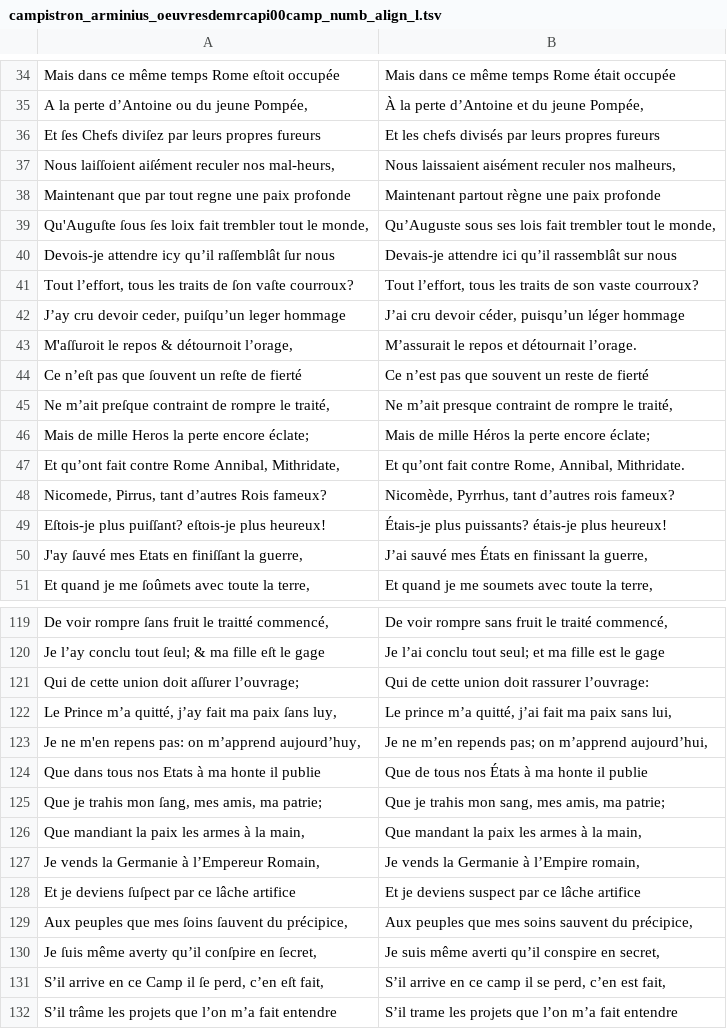
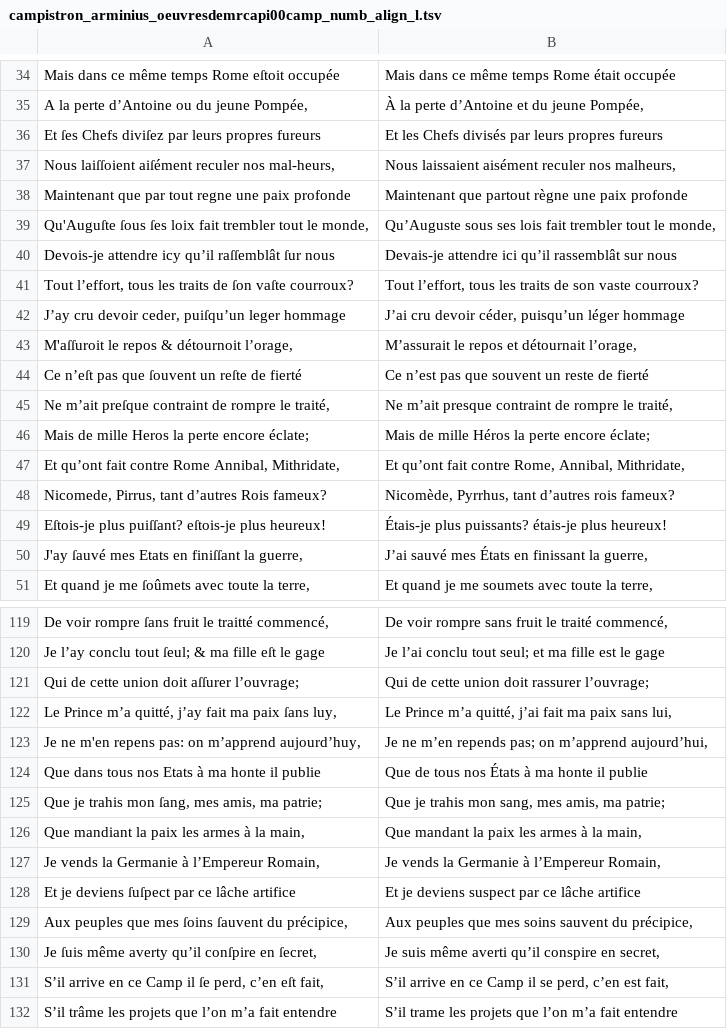
Before and after one commit to e-ditiones/PARALLEL17, a TSV file: corpus_tsv/campistron_arminius_oeuvresdemrcapi00camp_numb_align_l.tsv, drawn as a sheet; only a part is shown, gaps mark what is left out; the diff covers the shown part only.

```diff
--- a/corpus_tsv/campistron_arminius_oeuvresdemrcapi00camp_numb_align_l.tsv
+++ b/corpus_tsv/campistron_arminius_oeuvresdemrcapi00camp_numb_align_l.tsv
@@ -35,5 +35,5 @@ Mais dans ce même temps Rome eſtoit occupée	Mais dans ce même temps Rome ét
 A la perte d’Antoine ou du jeune Pompée,	À la perte d’Antoine et du jeune Pompée,
-Et ſes Chefs diviſez par leurs propres fureurs	Et les chefs divisés par leurs propres fureurs
+Et ſes Chefs diviſez par leurs propres fureurs	Et les Chefs divisés par leurs propres fureurs
 Nous laiſſoient aiſément reculer nos mal-heurs,	Nous laissaient aisément reculer nos malheurs,
-Maintenant que par tout regne une paix profonde	Maintenant partout règne une paix profonde
+Maintenant que par tout regne une paix profonde	Maintenant que partout règne une paix profonde
 Qu'Auguſte ſous ſes loix fait trembler tout le monde,	Qu’Auguste sous ses lois fait trembler tout le monde,
@@ -42,3 +42,3 @@ Tout l’effort, tous les traits de ſon vaſte courroux?	Tout l’effort, tous
 J’ay cru devoir ceder, puiſqu’un leger hommage	J’ai cru devoir céder, puisqu’un léger hommage
-M'aſſuroit le repos & détournoit l’orage,	M’assurait le repos et détournait l’orage.
+M'aſſuroit le repos & détournoit l’orage,	M’assurait le repos et détournait l’orage,
 Ce n’eſt pas que ſouvent un reſte de fierté	Ce n’est pas que souvent un reste de fierté
@@ -46,3 +46,3 @@ Ne m’ait preſque contraint de rompre le traité,	Ne m’ait presque contraint
 Mais de mille Heros la perte encore éclate;	Mais de mille Héros la perte encore éclate;
-Et qu’ont fait contre Rome Annibal, Mithridate,	Et qu’ont fait contre Rome, Annibal, Mithridate.
+Et qu’ont fait contre Rome Annibal, Mithridate,	Et qu’ont fait contre Rome, Annibal, Mithridate,
 Nicomede, Pirrus, tant d’autres Rois fameux?	Nicomède, Pyrrhus, tant d’autres rois fameux?
@@ -120,4 +120,4 @@ De voir rompre ſans fruit le traitté commencé,	De voir rompre sans fruit le t
 Je l’ay conclu tout ſeul; & ma fille eſt le gage	Je l’ai conclu tout seul; et ma fille est le gage
-Qui de cette union doit aſſurer l’ouvrage;	Qui de cette union doit rassurer l’ouvrage:
-Le Prince m’a quitté, j’ay fait ma paix ſans luy,	Le prince m’a quitté, j’ai fait ma paix sans lui,
+Qui de cette union doit aſſurer l’ouvrage;	Qui de cette union doit rassurer l’ouvrage;
+Le Prince m’a quitté, j’ay fait ma paix ſans luy,	Le Prince m’a quitté, j’ai fait ma paix sans lui,
 Je ne m'en repens pas: on m’apprend aujourd’huy,	Je ne m’en repends pas; on m’apprend aujourd’hui,
@@ -126,3 +126,3 @@ Que je trahis mon ſang, mes amis, ma patrie;	Que je trahis mon sang, mes amis,
 Que mandiant la paix les armes à la main,	Que mandant la paix les armes à la main,
-Je vends la Germanie à l’Empereur Romain,	Je vends la Germanie à l’Empire romain,
+Je vends la Germanie à l’Empereur Romain,	Je vends la Germanie à l’Empereur Romain,
 Et je deviens ſuſpect par ce lâche artifice	Et je deviens suspect par ce lâche artifice
@@ -130,3 +130,3 @@ Aux peuples que mes ſoins ſauvent du précipice,	Aux peuples que mes soins sau
 Je ſuis même averty qu’il conſpire en ſecret,	Je suis même averti qu’il conspire en secret,
-S’il arrive en ce Camp il ſe perd, c’en eſt fait,	S’il arrive en ce camp il se perd, c’en est fait,
+S’il arrive en ce Camp il ſe perd, c’en eſt fait,	S’il arrive en ce Camp il se perd, c’en est fait,
 S’il trâme les projets que l’on m’a fait entendre	S’il trame les projets que l’on m’a fait entendre
```
Also changed, not shown: 50 edited cells elsewhere in this file, 1 other file.
